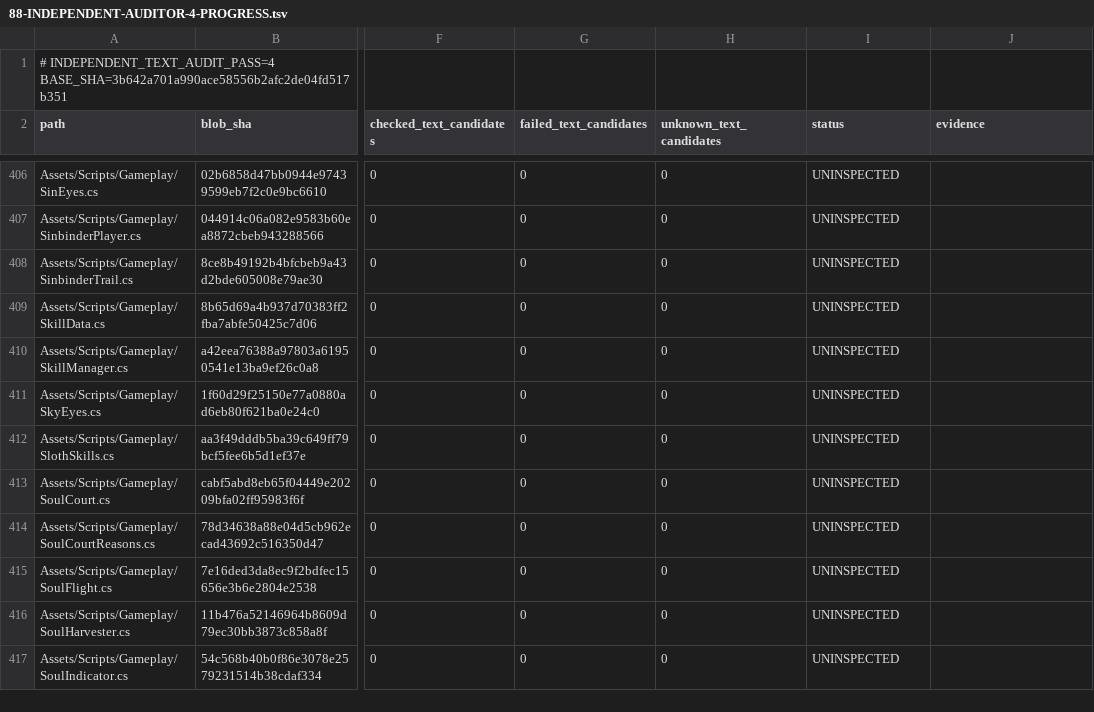
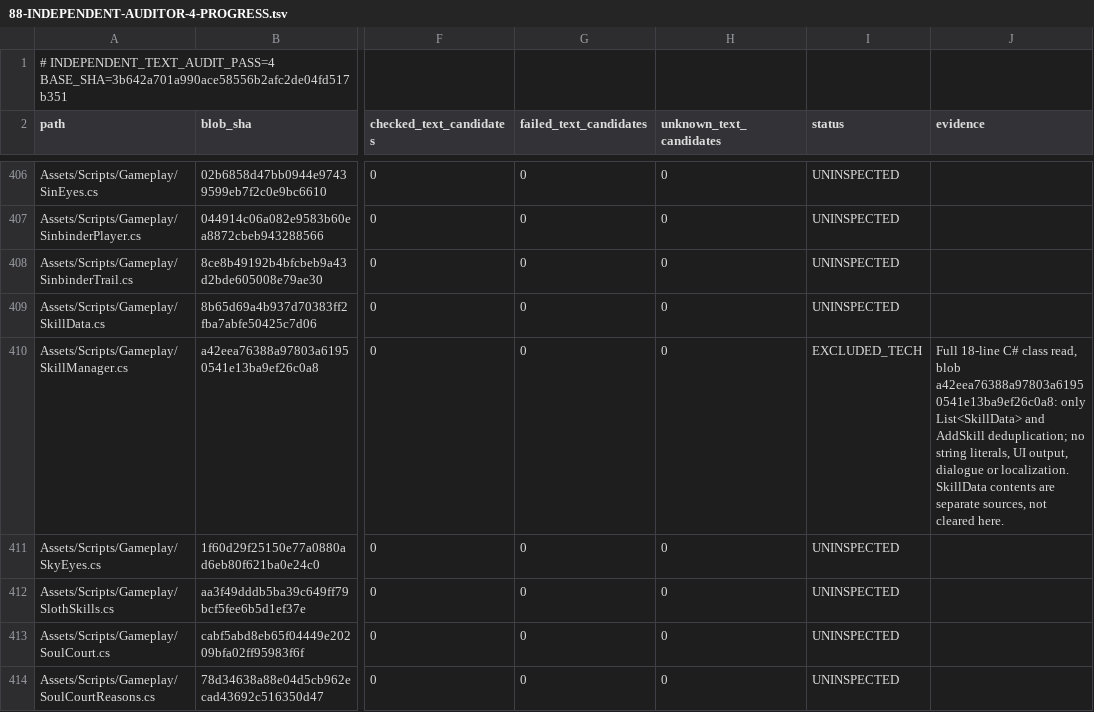
Before and after one commit to Olmad/Sinbinder-public, a TSV file: Docs/AgentTeam/88-INDEPENDENT-AUDITOR-4-PROGRESS.tsv, drawn as a sheet; only a part is shown, gaps mark what is left out; the shorter side is filled out with more unchanged rows; the diff covers the shown part only; the diff names each change by its address in the sheet, - before the commit and + after, or states it on an @@ line.

Commit message:
audit(text): independent pass 4 inspect eight C# source definitions

```diff
--- a/Docs/AgentTeam/88-INDEPENDENT-AUDITOR-4-PROGRESS.tsv
+++ b/Docs/AgentTeam/88-INDEPENDENT-AUDITOR-4-PROGRESS.tsv
-I410 (status): UNINSPECTED
+I410 (status): EXCLUDED_TECH
-J410 (evidence): (empty)
+J410 (evidence): Full 18-line C# class read, blob a42eea76388a97803a61950541e13ba9ef26c0a8: only List<SkillData> and AddSkill deduplication; no string literals, UI output, dialogue or localization. SkillData contents are separate sources, not cleared here.
```
Also changed, not shown: 20 edited cells elsewhere in this file.
